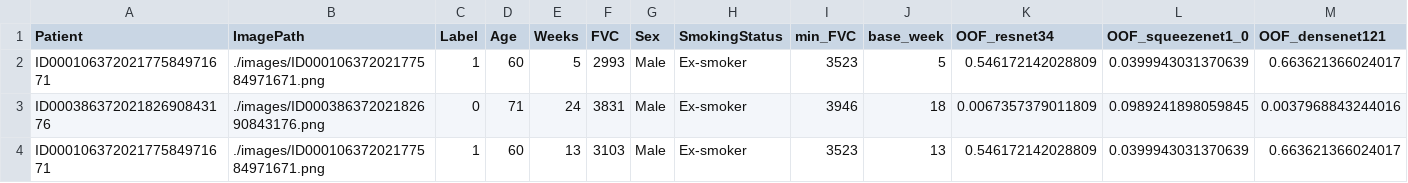
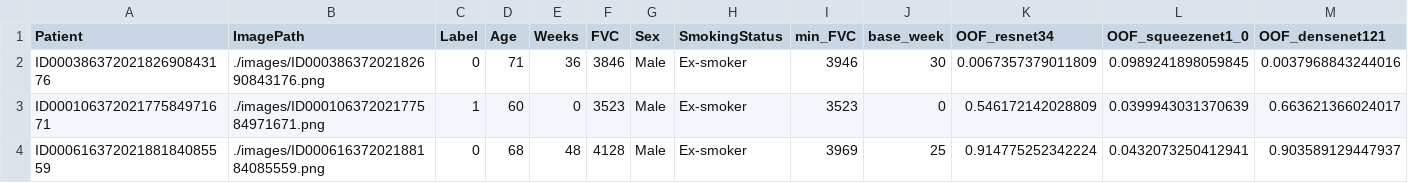
Before and after one commit to jordisc97/team9_boehringer, a CSV file: data/sample_patient_data.csv, drawn as a sheet; only a part is shown; removed rows and columns are numbered as before the commit, all else as after; rows hold the shown columns only; the diff names each change by its address in the sheet, - before the commit and + after, or states it on an @@ line.

```diff
--- a/data/sample_patient_data.csv
+++ b/data/sample_patient_data.csv
-row 2: ID00010637202177584971671 | ./images/ID00010637202177584971671.png | 1 | 60 | 5 | 2993 | Male | Ex-smoker | 3523 | 5 | 0.546172142028809 | 0.0399943031370639 | 0.663621366024017
-E2 (Weeks): 24
+E2 (Weeks): 36
-F2 (FVC): 3831
+F2 (FVC): 3846
-J2 (base_week): 18
+J2 (base_week): 30
-E3 (Weeks): 13
+E3 (Weeks): 0
-F3 (FVC): 3103
+F3 (FVC): 3523
-J3 (base_week): 13
+J3 (base_week): 0
+row 4: ID00061637202188184085559 | ./images/ID00061637202188184085559.png | 0 | 68 | 48 | 4128 | Male | Ex-smoker | 3969 | 25 | 0.914775252342224 | 0.0432073250412941 | 0.903589129447937
```
Also changed, not shown: 4 other files.
